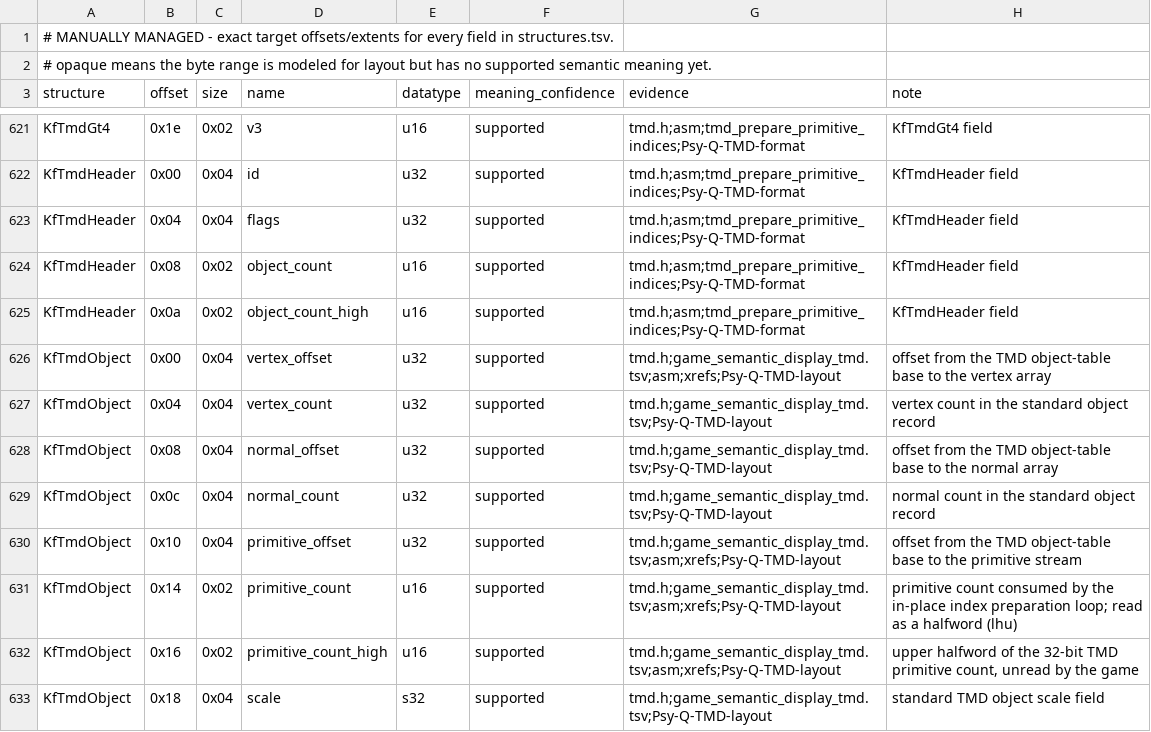
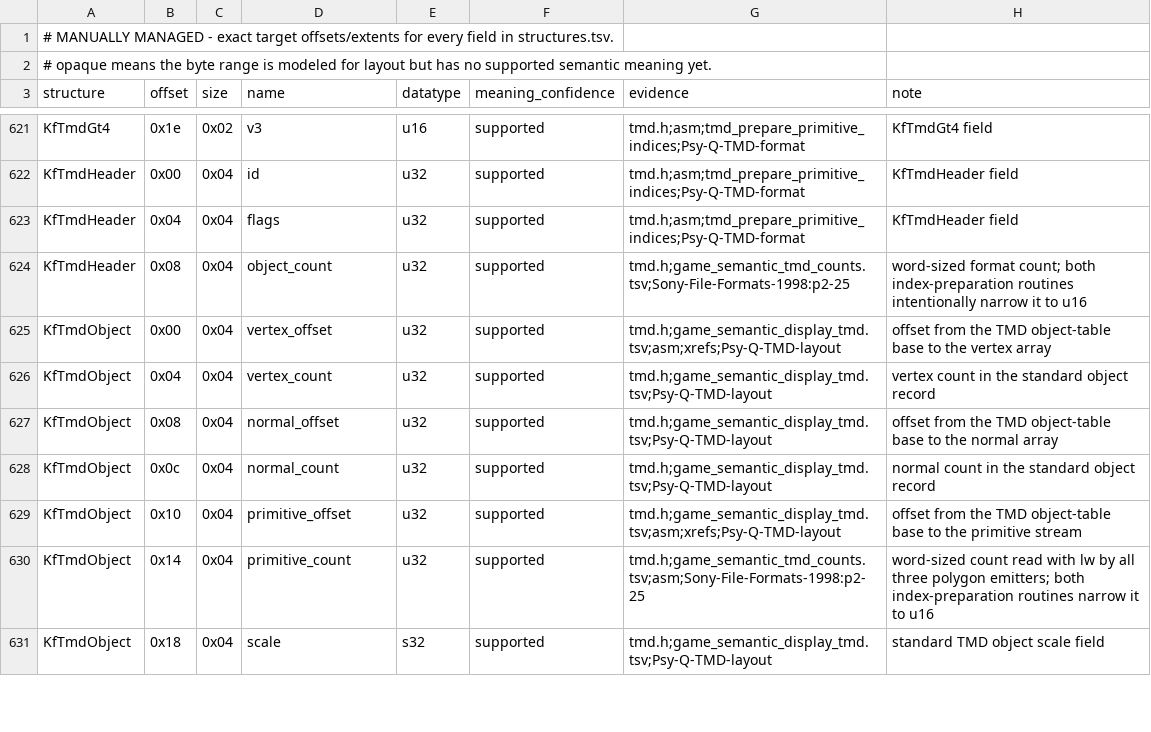
Before and after one commit to sushi-shi/kings-field-decomp, a TSV file: config/retail/structure_fields.tsv, drawn as a sheet; only a part is shown, gaps mark what is left out.

Commit message:
types: restore TMD count widths and shared API ownership

```diff
--- a/config/retail/structure_fields.tsv
+++ b/config/retail/structure_fields.tsv
@@ -623,4 +623,3 @@ KfTmdHeader	0x00	0x04	id	u32	supported	tmd.h;asm;tmd_prepare_primitive_indices;P
 KfTmdHeader	0x04	0x04	flags	u32	supported	tmd.h;asm;tmd_prepare_primitive_indices;Psy-Q-TMD-format	KfTmdHeader field
-KfTmdHeader	0x08	0x02	object_count	u16	supported	tmd.h;asm;tmd_prepare_primitive_indices;Psy-Q-TMD-format	KfTmdHeader field
-KfTmdHeader	0x0a	0x02	object_count_high	u16	supported	tmd.h;asm;tmd_prepare_primitive_indices;Psy-Q-TMD-format	KfTmdHeader field
+KfTmdHeader	0x08	0x04	object_count	u32	supported	tmd.h;game_semantic_tmd_counts.tsv;Sony-File-Formats-1998:p2-25	word-sized format count; both index-preparation routines intentionally narrow it to u16
 KfTmdObject	0x00	0x04	vertex_offset	u32	supported	tmd.h;game_semantic_display_tmd.tsv;asm;xrefs;Psy-Q-TMD-layout	offset from the TMD object-table base to the vertex array
@@ -630,4 +629,3 @@ KfTmdObject	0x0c	0x04	normal_count	u32	supported	tmd.h;game_semantic_display_tmd
 KfTmdObject	0x10	0x04	primitive_offset	u32	supported	tmd.h;game_semantic_display_tmd.tsv;asm;xrefs;Psy-Q-TMD-layout	offset from the TMD object-table base to the primitive stream
-KfTmdObject	0x14	0x02	primitive_count	u16	supported	tmd.h;game_semantic_display_tmd.tsv;asm;xrefs;Psy-Q-TMD-layout	primitive count consumed by the in-place index preparation loop; read as a halfword (lhu)
-KfTmdObject	0x16	0x02	primitive_count_high	u16	supported	tmd.h;game_semantic_display_tmd.tsv;asm;xrefs;Psy-Q-TMD-layout	upper halfword of the 32-bit TMD primitive count, unread by the game
+KfTmdObject	0x14	0x04	primitive_count	u32	supported	tmd.h;game_semantic_tmd_counts.tsv;asm;Sony-File-Formats-1998:p2-25	word-sized count read with lw by all three polygon emitters; both index-preparation routines narrow it to u16
 KfTmdObject	0x18	0x04	scale	s32	supported	tmd.h;game_semantic_display_tmd.tsv;Psy-Q-TMD-layout	standard TMD object scale field
```
Also changed, not shown: config/match_baseline.tsv, config/retail/structures.tsv, 12 other files.
